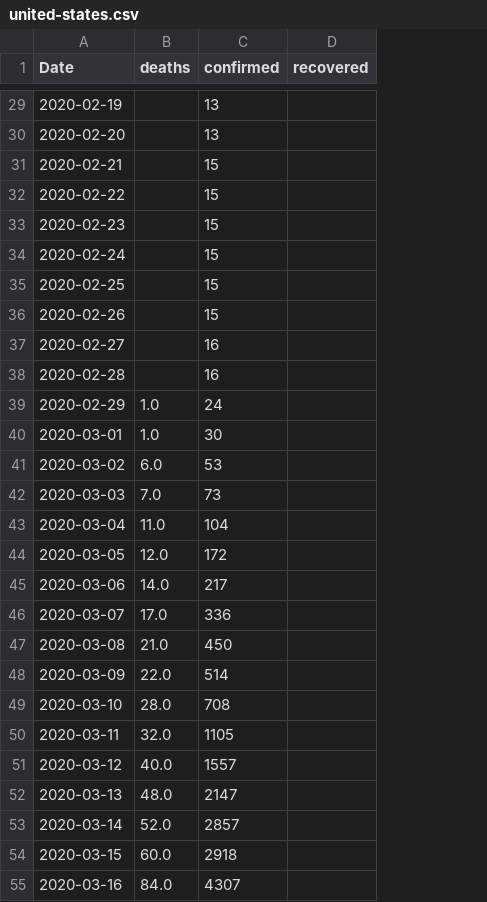
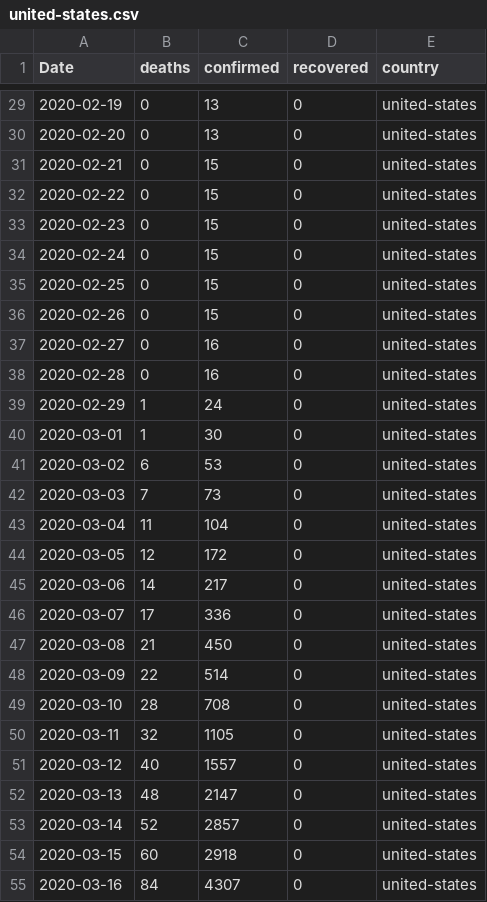
Before and after one commit to jshallow90/CoronaVirus, a CSV file: Outputs/united-states.csv, drawn as a sheet; only a part is shown, gaps mark what is left out; the diff covers the shown part only; the diff names each change by its address in the sheet, - before the commit and + after, or states it on an @@ line.

```diff
--- a/Outputs/united-states.csv
+++ b/Outputs/united-states.csv
+column E (country), rows 29-55: all united-states
-B29:B38 (deaths): (empty)
+B29:B38 (deaths): 0
-D29:D55 (recovered): (empty)
+D29:D55 (recovered): 0
-B39:B40 (deaths): 1.0
+B39:B40 (deaths): 1
-B41 (deaths): 6.0
+B41 (deaths): 6
-B42 (deaths): 7.0
+B42 (deaths): 7
-B43 (deaths): 11.0
+B43 (deaths): 11
-B44 (deaths): 12.0
+B44 (deaths): 12
-B45 (deaths): 14.0
+B45 (deaths): 14
-B46 (deaths): 17.0
+B46 (deaths): 17
-B47 (deaths): 21.0
+B47 (deaths): 21
-B48 (deaths): 22.0
+B48 (deaths): 22
-B49 (deaths): 28.0
+B49 (deaths): 28
-B50 (deaths): 32.0
+B50 (deaths): 32
-B51 (deaths): 40.0
+B51 (deaths): 40
-B52 (deaths): 48.0
+B52 (deaths): 48
-B53 (deaths): 52.0
+B53 (deaths): 52
-B54 (deaths): 60.0
+B54 (deaths): 60
-B55 (deaths): 84.0
+B55 (deaths): 84
```
Also changed, not shown: 100 edited cells elsewhere in this file, Outputs/united-kingdom.csv, 2 other files.
